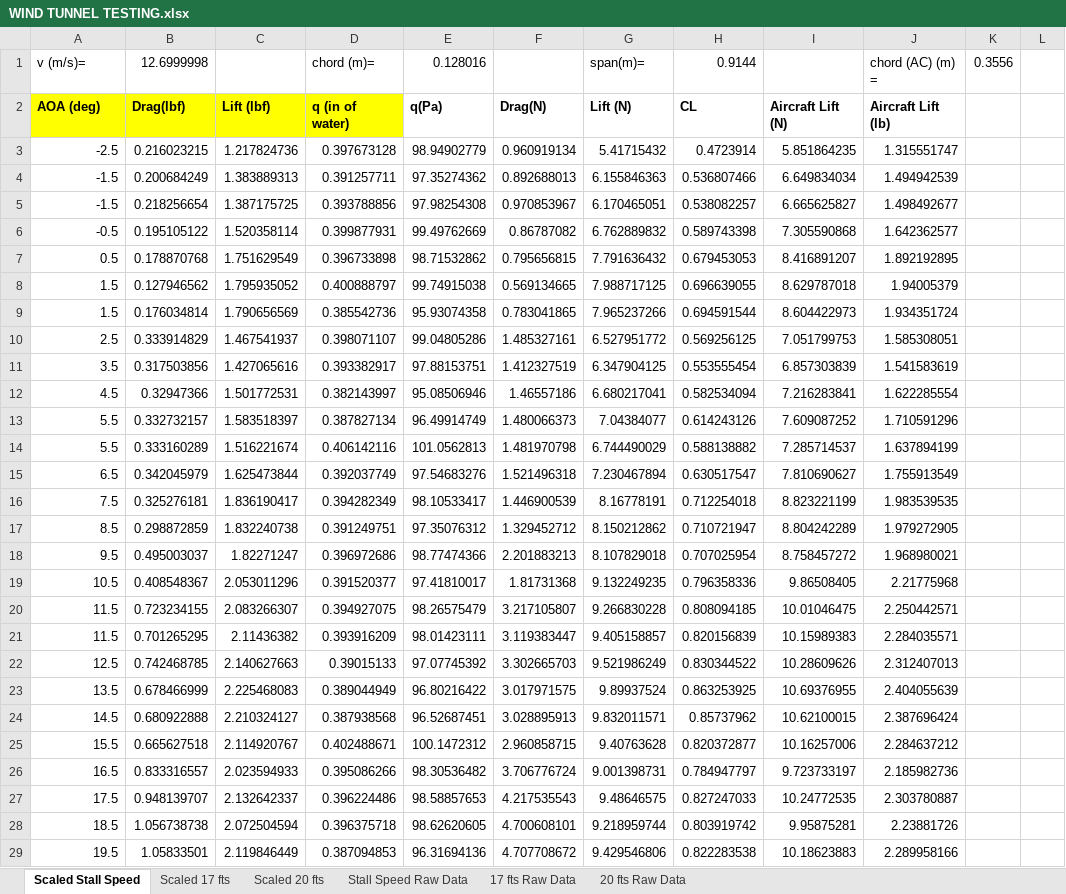
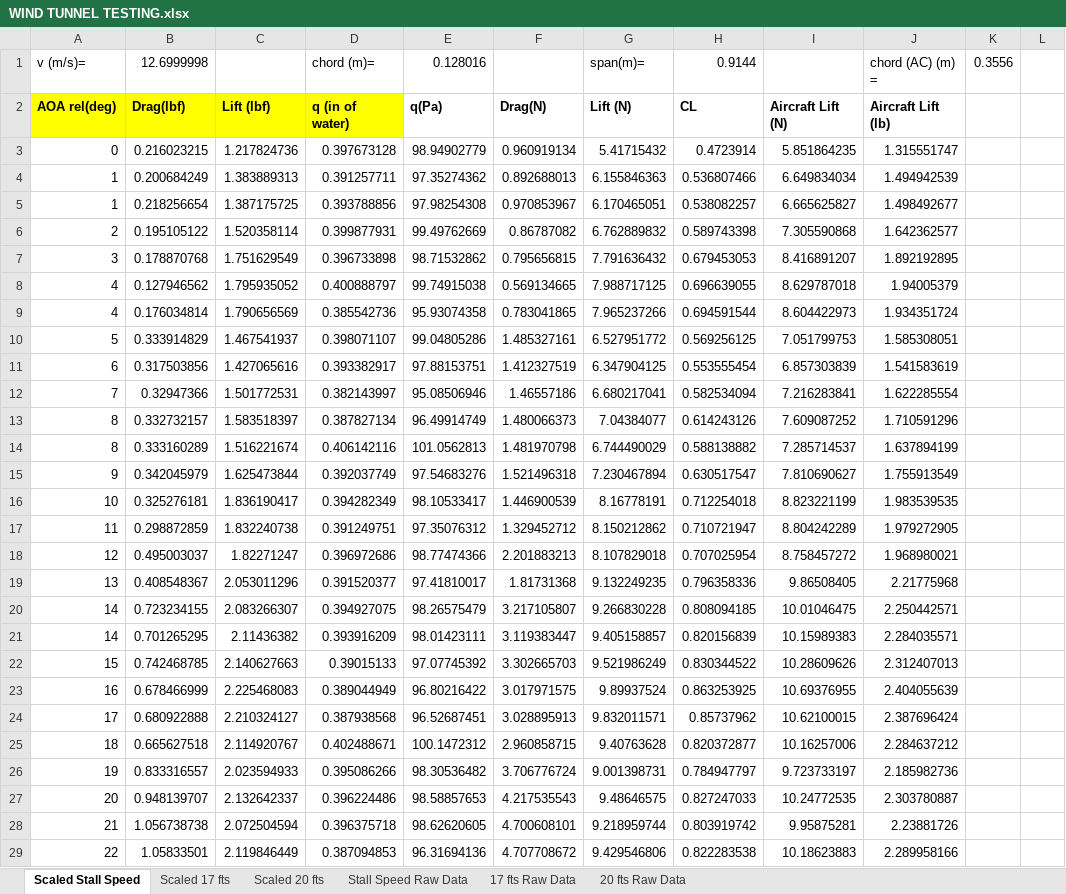
Before and after one commit to GingerGengar/Sizing_Algorithm, an Excel workbook: Wind_Tunnel_Testing/WIND TUNNEL TESTING.xlsx, sheet Scaled Stall Speed, drawn as a sheet; only a part is shown; values as stored, in another font and other column widths than the file's, no borders; charts and pictures not drawn; the diff covers the shown part only; the diff names each change by its address in the sheet, - before the commit and + after, or states it on an @@ line.

```diff
--- a/Wind_Tunnel_Testing/WIND TUNNEL TESTING.xlsx (sheet Scaled Stall Speed)
+++ b/Wind_Tunnel_Testing/WIND TUNNEL TESTING.xlsx (sheet Scaled Stall Speed)
-A2: AOA (deg)
+A2: AOA rel(deg)
-A3: -2.5
+A3: 0
-A4:A5: -1.5
+A4:A5: 1
-A6: -0.5
+A6: 2
-A7: 0.5
+A7: 3
-A8:A9: 1.5
+A8:A9: 4
-A10: 2.5
+A10: 5
-A11: 3.5
+A11: 6
-A12: 4.5
+A12: 7
-A13:A14: 5.5
+A13:A14: 8
-A15: 6.5
+A15: 9
-A16: 7.5
+A16: 10
-A17: 8.5
+A17: 11
-A18: 9.5
+A18: 12
-A19: 10.5
+A19: 13
-A20:A21: 11.5
+A20:A21: 14
-A22: 12.5
+A22: 15
-A23: 13.5
+A23: 16
-A24: 14.5
+A24: 17
-A25: 15.5
+A25: 18
-A26: 16.5
+A26: 19
-A27: 17.5
+A27: 20
-A28: 18.5
+A28: 21
-A29: 19.5
+A29: 22
```
Also changed, not shown: 1 edited cell elsewhere in this sheet, sheet Scaled 17 fts, sheet Scaled 20 fts, formulas that keep their value, charts or pictures.
